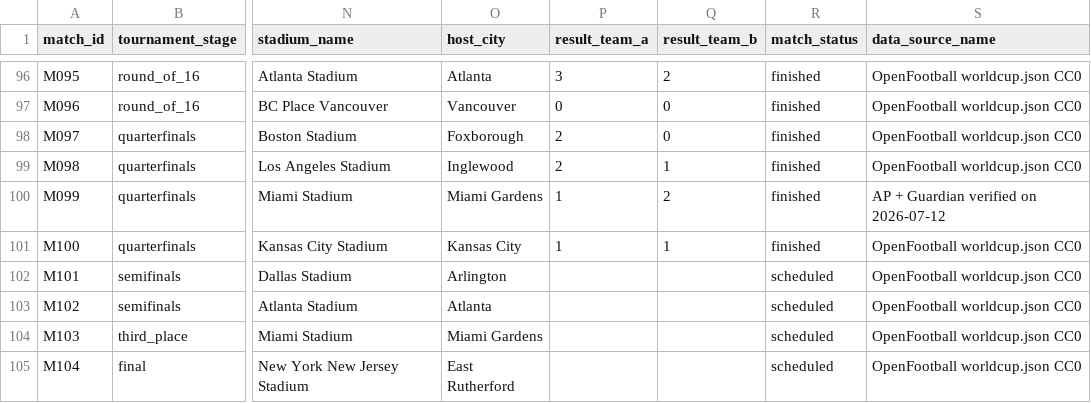
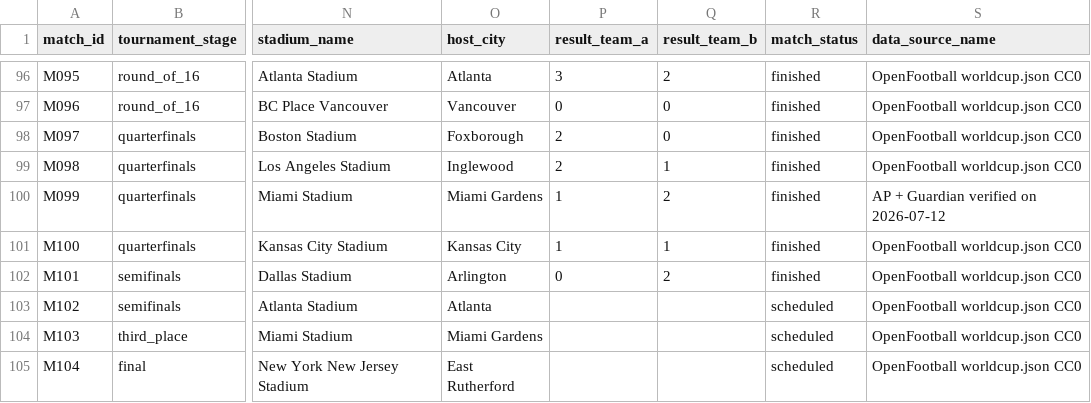
Before and after one commit to sgoersdorf-design/the-weather-cup-2026, a CSV file: data/full_schedule_openfootball.csv, drawn as a sheet; only a part is shown, gaps mark what is left out; the diff names each change by its address in the sheet, - before the commit and + after, or states it on an @@ line.

```diff
--- a/data/full_schedule_openfootball.csv
+++ b/data/full_schedule_openfootball.csv
-P102 (result_team_a): (empty)
+P102 (result_team_a): 0
-Q102 (result_team_b): (empty)
+Q102 (result_team_b): 2
-R102 (match_status): scheduled
+R102 (match_status): finished
```
Also changed, not shown: data/live_weather_forecast_full.csv, data/match_events.csv, 6 other files.
